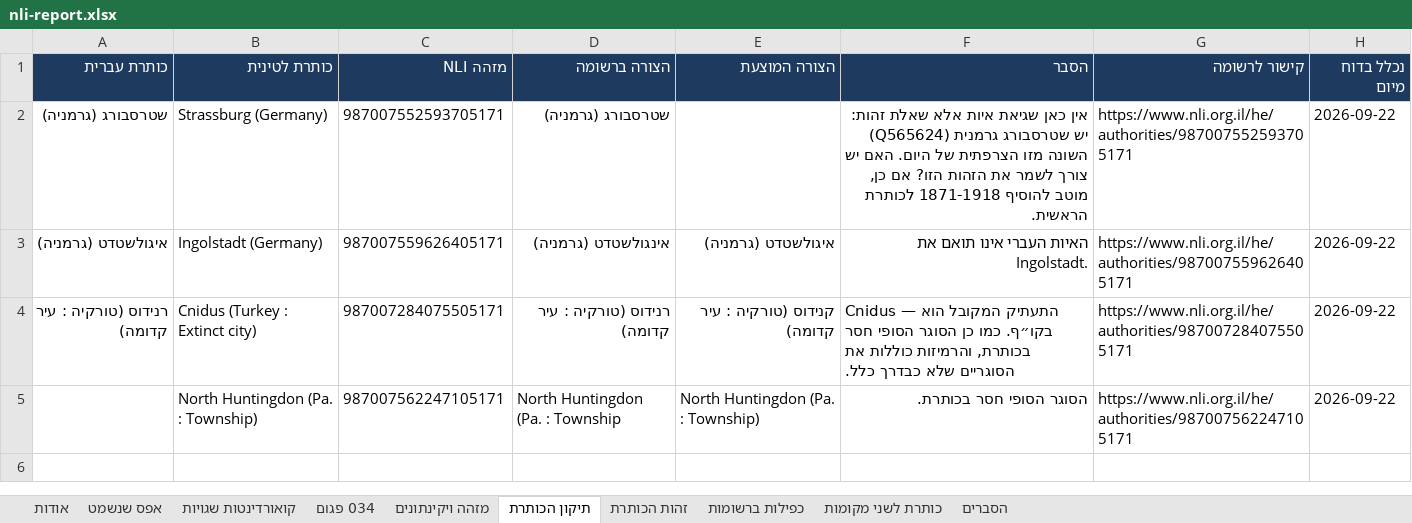
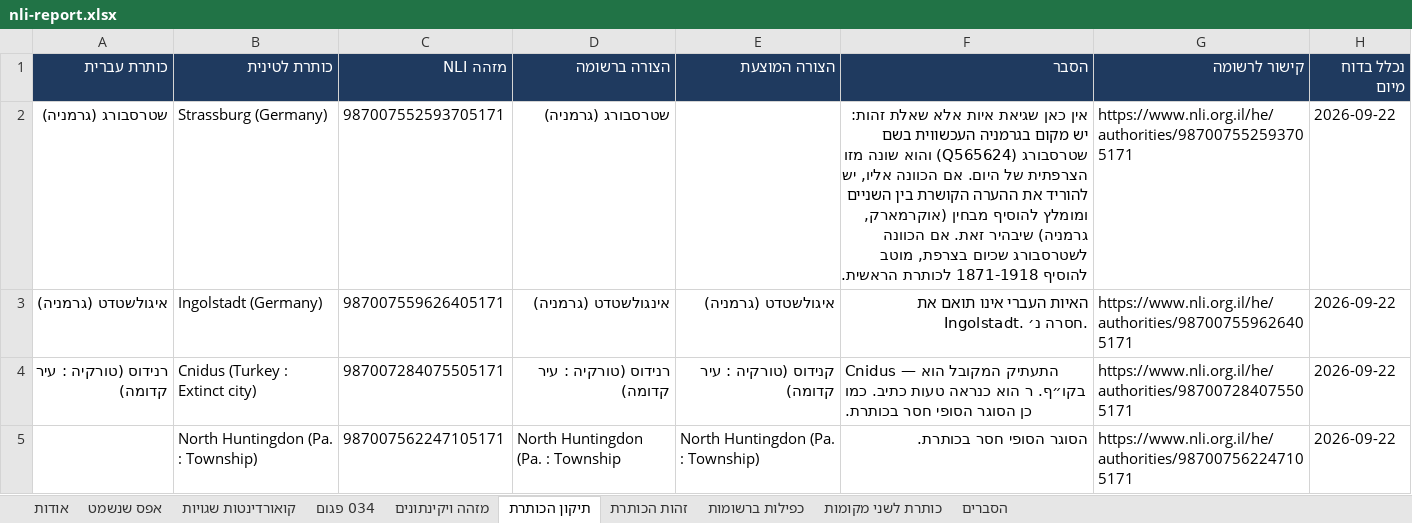
Before and after one commit to DigitalHDev/NLI-Update-Reports, an Excel workbook: nli-report.xlsx, sheet תיקון הכותרת, drawn as a sheet; values as stored, in another font and other column widths than the file's, no borders; the diff names each change by its address in the sheet, - before the commit and + after, or states it on an @@ line.

```diff
--- a/nli-report.xlsx (sheet תיקון הכותרת)
+++ b/nli-report.xlsx (sheet תיקון הכותרת)
-F2 (הסבר): …זהות: יש שטרסבורג גרמנית (Q565624) השונה מזו הצרפתית של היום. האם יש צורך לשמר את הזהות הזו? אם כן, מוטב להוסיף…
+F2 (הסבר): …זהות: יש מקום בגרמניה העכשווית בשם שטרסבורג (Q565624) והוא שונה מזו הצרפתית של היום. אם הכוונה אליו, יש להוריד את ההערה הקושרת בין השניים ומומלץ להוסיף מבחין (אוקרמארק, גרמניה) שיבהיר זאת. אם הכוונה לשטרסבורג שכיום בצרפת, מוטב להוסיף…
-F3 (הסבר): האיות העברי אינו תואם את Ingolstadt.
+F3 (הסבר): האיות העברי אינו תואם את Ingolstadt. חסרה נ׳.
-F4 (הסבר): …הוא בקו״ף. כמו כן הסוגר הסופי חסר בכותרת, והרמיזות כוללות את הסוגריים שלא כבדרך כלל.
+F4 (הסבר): …הוא בקו״ף. ר הוא כנראה טעות כתיב. כמו כן הסוגר הסופי חסר בכותרת.
```
Also changed, not shown: sheet כותרת לשני מקומות, sheet מזהה ויקינתונים, sheet זהות הכותרת, sheet כפילות ברשומות, sheet קואורדינטות שגויות, sheet הסברים, hidden cells, 3 other files.
